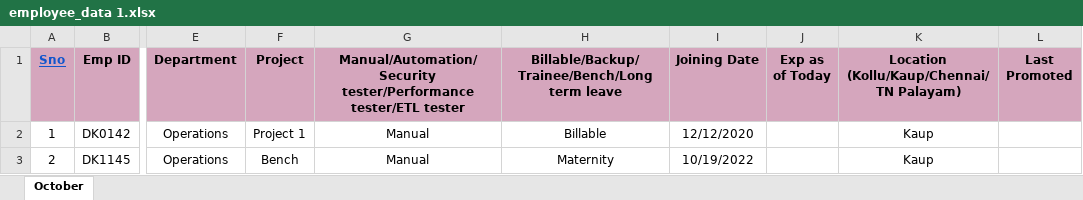
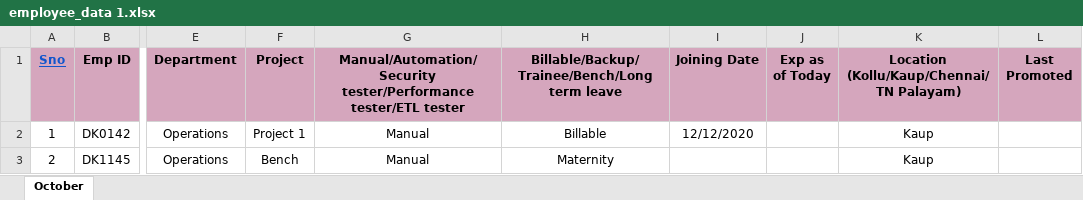
Before and after one commit to whitedevil1233rrffrfrrferf/intern_project, an Excel workbook: employee_data 1.xlsx, sheet October, drawn as a sheet; only a part is shown, gaps mark what is left out; values as stored, in another font and other column widths than the file's, no borders; the diff names each change by its address in the sheet, - before the commit and + after, or states it on an @@ line.

```diff
--- a/employee_data 1.xlsx (sheet October)
+++ b/employee_data 1.xlsx (sheet October)
-I3 (Joining Date): 10/19/2022
+I3 (Joining Date): (empty)
```
Also changed, not shown: 7 other files.
